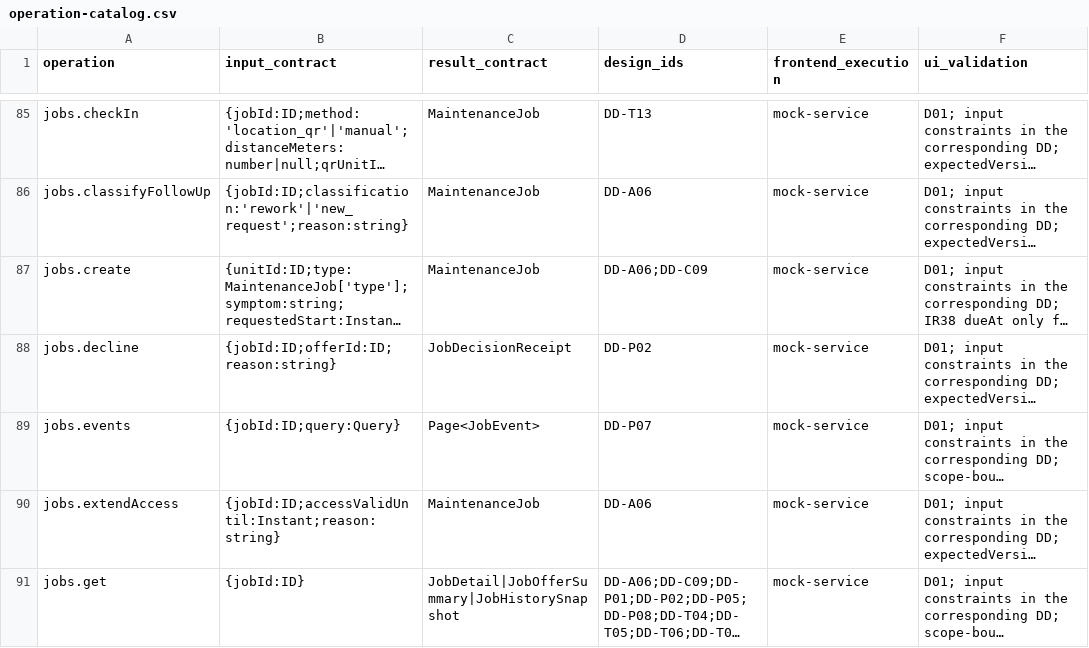
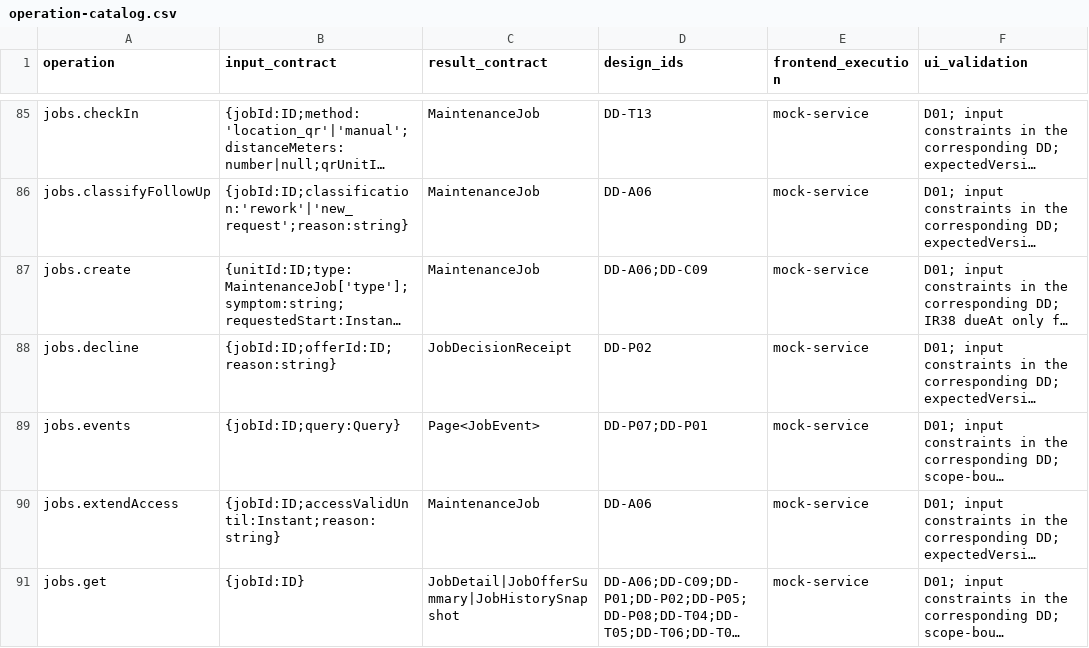
Before and after one commit to Aquarius0715/AC-Project, a CSV file: docs/02-design/operation-catalog.csv, drawn as a sheet; only a part is shown, gaps mark what is left out; long unchanged cells end in …; the diff covers the shown part only; the diff names each change by its address in the sheet, - before the commit and + after, or states it on an @@ line.

```diff
--- a/docs/02-design/operation-catalog.csv
+++ b/docs/02-design/operation-catalog.csv
-D89 (design_ids): DD-P07
+D89 (design_ids): DD-P07;DD-P01
```
Also changed, not shown: 2 edited cells elsewhere in this file, docs/03-uiux/component-contracts.csv, docs/03-uiux/screen-catalog.csv, 25 other files.
